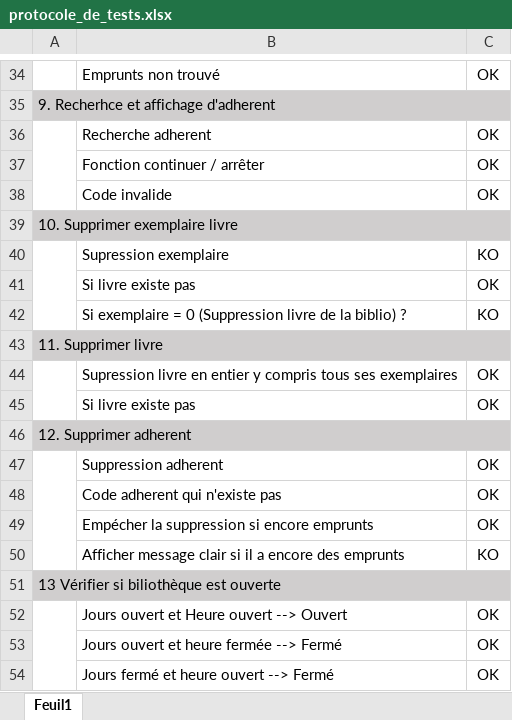
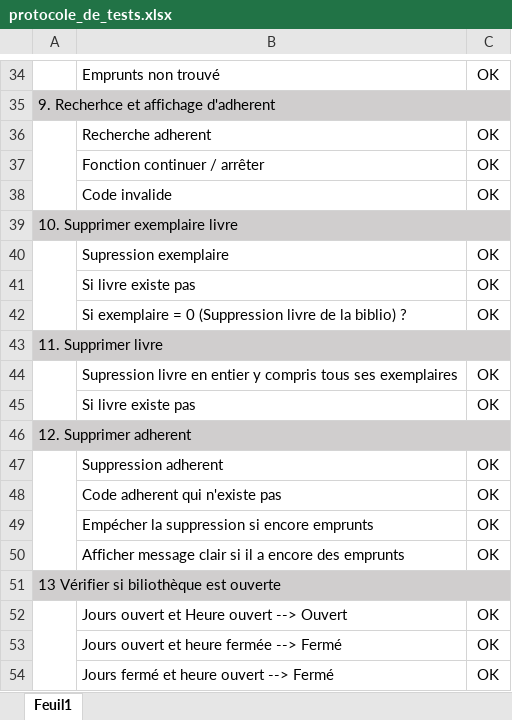
Before and after one commit to ArnaudPl/ProjetProg1IGPT, an Excel workbook: doc/protocole_de_tests.xlsx, sheet Feuil1, drawn as a sheet; only a part is shown, gaps mark what is left out; values as stored, in another font and other column widths than the file's, no borders; conditional formats not drawn; the diff names each change by its address in the sheet, - before the commit and + after, or states it on an @@ line.

```diff
--- a/doc/protocole_de_tests.xlsx (sheet Feuil1)
+++ b/doc/protocole_de_tests.xlsx (sheet Feuil1)
-C40: KO
+C40: OK
-C42: KO
+C42: OK
-C50: KO
+C50: OK
```
Also changed, not shown: 1 other file.
